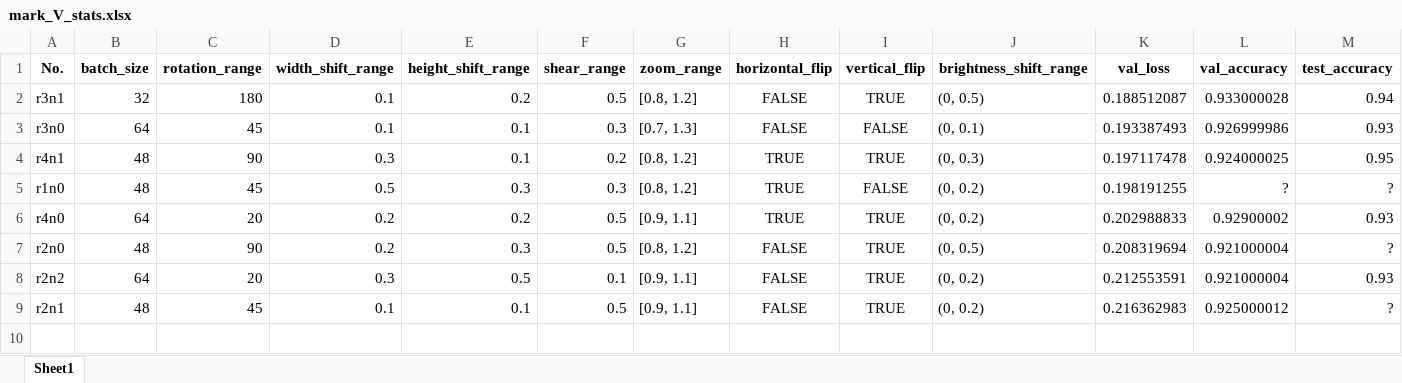
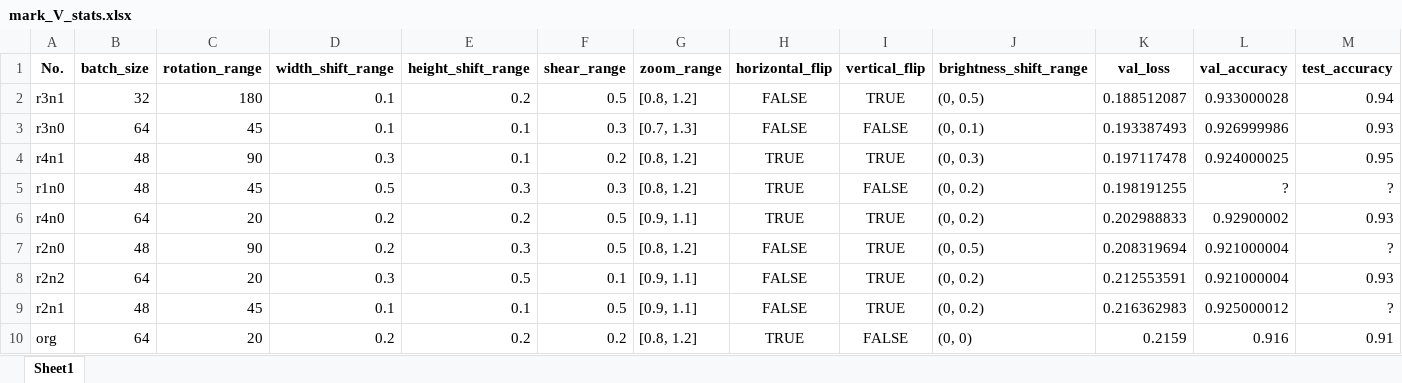
Before and after one commit to Icon1cc/ANN-DL-Competition1, an Excel workbook: Test Models/Nico/mark_V_stats.xlsx, sheet Sheet1, drawn as a sheet; values as stored, in another font and other column widths than the file's, no borders; the diff names each change by its address in the sheet, - before the commit and + after, or states it on an @@ line.

Commit message:
Added stats of original Mark V
(non hypertuned version)

```diff
--- a/Test Models/Nico/mark_V_stats.xlsx (sheet Sheet1)
+++ b/Test Models/Nico/mark_V_stats.xlsx (sheet Sheet1)
+row 10: org | 64 | 20 | 0.2 | 0.2 | 0.2 | [0.8, 1.2] | TRUE | FALSE | (0, 0) | 0.2159 | 0.916 | 0.91
```
